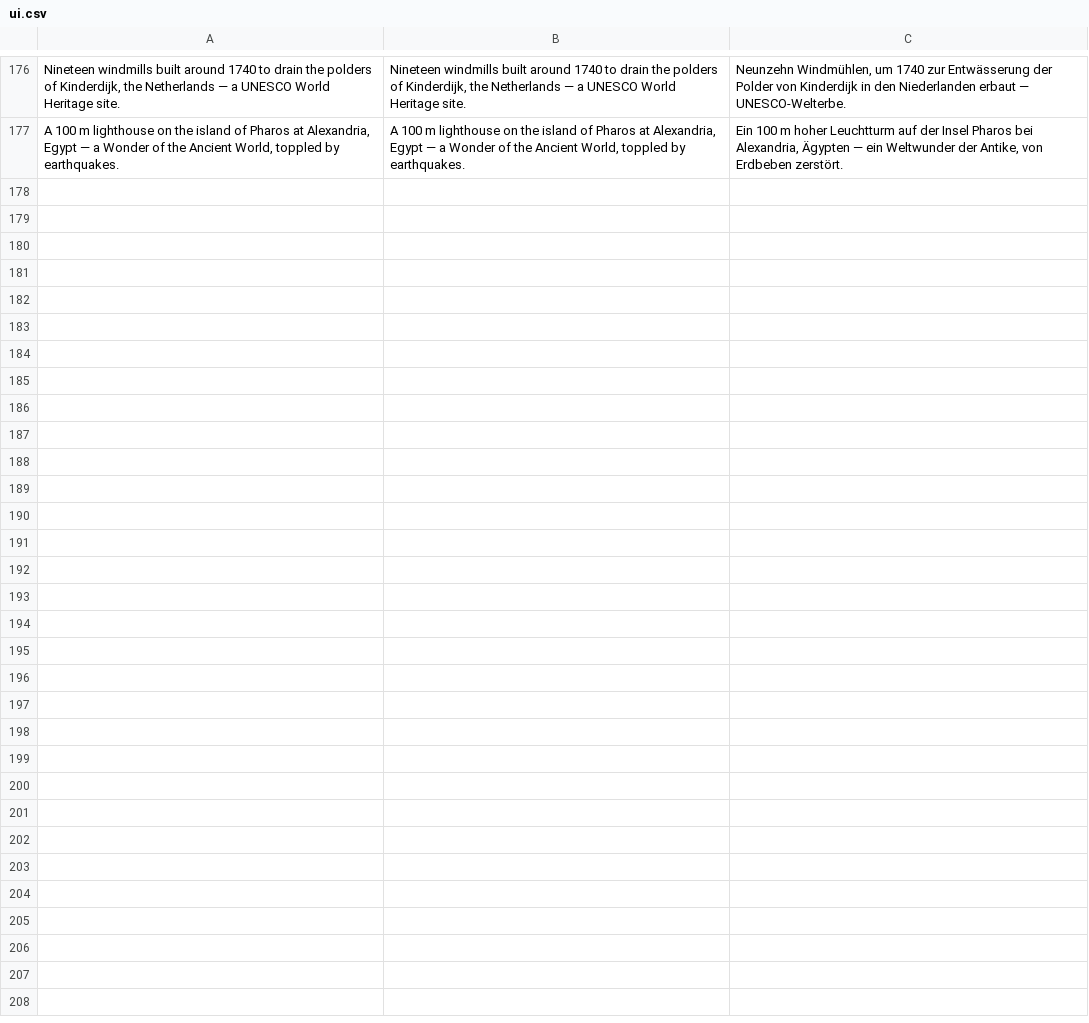
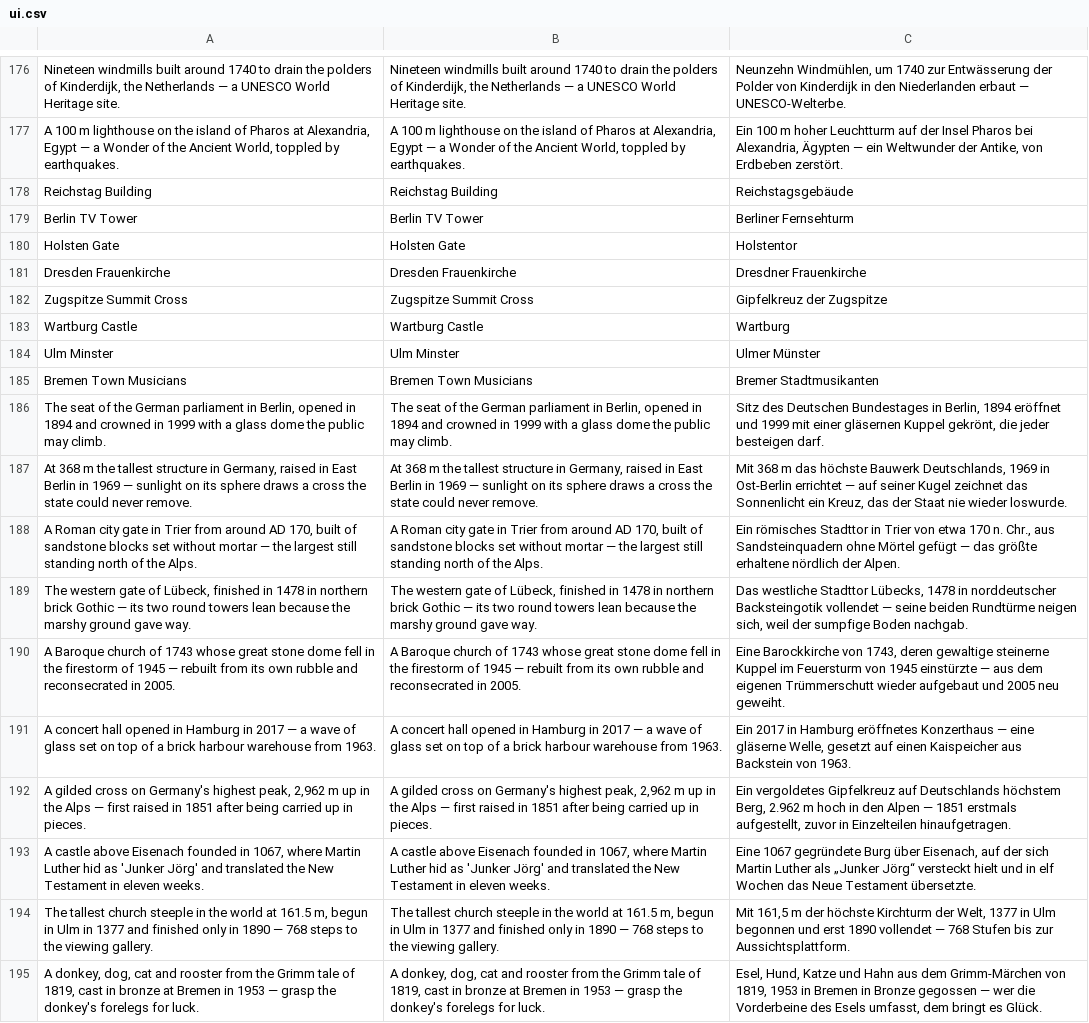
Before and after one commit to korjavin/godot-test1, a CSV file: assets/translations/ui.csv, drawn as a sheet; only a part is shown, gaps mark what is left out; the diff names each change by its address in the sheet, - before the commit and + after, or states it on an @@ line.

Commit message:
feat(landmarks): German pack — 10 builders, 18 ui.csv rows, rarity swept
Wave 4 completes godot-test1-asd.3: the ten registry entries from the WIP
commit now have the ten builders they name, plus their en/de facts.

Builders (kinds 28-37), all through create_box into the chunk's ONE MultiMesh
and ONE BlockCollision body, each with its own measured radius arithmetic in
its docstring: Reichstag (glass dome), Fernsehturm (sphere on a needle),
Porta Nigra (walkable Roman gate), Holstentor (leaning brick drums, Pisa's
leaning-axis idiom), Frauenkirche (bulge stack = the stone bell),
Elbphilharmonie (brick warehouse + glass wave), Zugspitze (summit cross),
Wartburg (Fachwerk keep, deliberately not Neuschwanstein), Ulm Minster (ONE
steeple, deliberately the answer to Cologne's two), Bremen Town Musicians.

Two accents spent, both where a real light is: the Fernsehturm's aviation
beacon and nothing else new. Zero new palette entries, third wave running.

ui.csv: 10 fact rows + 8 name rows. 'Porta Nigra' and 'Elbphilharmonie' get
NO row on purpose — they are already German, and locale_selfcheck.gd fails a
de column identical to en.

Rarity swept at the new kind count per the epic's rule, and LANDMARK_CHANCE
stays 0.19: digesting the whole built set over 17340 chunks gives the SAME
digest at 28 and 38 kinds (3245 rolled, 357 built, 4242030217 both times) —
the same chunks in the same places, not merely the same rate. Recorded in the
LANDMARK_CHANCE banner.

Verified: all 11 headless selfchecks pass, landmark_selfcheck now measures
38 builders x 25 seeds with every declared radius a true bound.

```diff
--- a/assets/translations/ui.csv
+++ b/assets/translations/ui.csv
+row 178: Reichstag Building | Reichstag Building | Reichstagsgebäude
+row 179: Berlin TV Tower | Berlin TV Tower | Berliner Fernsehturm
+row 180: Holsten Gate | Holsten Gate | Holstentor
+row 181: Dresden Frauenkirche | Dresden Frauenkirche | Dresdner Frauenkirche
+row 182: Zugspitze Summit Cross | Zugspitze Summit Cross | Gipfelkreuz der Zugspitze
+row 183: Wartburg Castle | Wartburg Castle | Wartburg
+row 184: Ulm Minster | Ulm Minster | Ulmer Münster
+row 185: Bremen Town Musicians | Bremen Town Musicians | Bremer Stadtmusikanten
+row 186: The seat of the German parliament in Berlin, opened in 1894 and crowned in 1999 with a glass dome the public may climb. | The seat of the German parliament in Berlin, opened in 1894 and crowned in 1999 with a glass dome the public may climb. | Sitz des Deutschen Bundestages in Berlin, 1894 eröffnet und 1999 mit einer gläsernen Kuppel gekrönt, die jeder besteigen darf.
+row 187: At 368 m the tallest structure in Germany, raised in East Berlin in 1969 — sunlight on its sphere draws a cross the state could never remove. | At 368 m the tallest structure in Germany, raised in East Berlin in 1969 — sunlight on its sphere draws a cross the state could never remove. | Mit 368 m das höchste Bauwerk Deutschlands, 1969 in Ost-Berlin errichtet — auf seiner Kugel zeichnet das Sonnenlicht ein Kreuz, das der Staat nie wieder loswurde.
+row 188: A Roman city gate in Trier from around AD 170, built of sandstone blocks set without mortar — the largest still standing north of the Alps. | A Roman city gate in Trier from around AD 170, built of sandstone blocks set without mortar — the largest still standing north of the Alps. | Ein römisches Stadttor in Trier von etwa 170 n. Chr., aus Sandsteinquadern ohne Mörtel gefügt — das größte erhaltene nördlich der Alpen.
+row 189: The western gate of Lübeck, finished in 1478 in northern brick Gothic — its two round towers lean because the marshy ground gave way. | The western gate of Lübeck, finished in 1478 in northern brick Gothic — its two round towers lean because the marshy ground gave way. | Das westliche Stadttor Lübecks, 1478 in norddeutscher Backsteingotik vollendet — seine beiden Rundtürme neigen sich, weil der sumpfige Boden nachgab.
+row 190: A Baroque church of 1743 whose great stone dome fell in the firestorm of 1945 — rebuilt from its own rubble and reconsecrated in 2005. | A Baroque church of 1743 whose great stone dome fell in the firestorm of 1945 — rebuilt from its own rubble and reconsecrated in 2005. | Eine Barockkirche von 1743, deren gewaltige steinerne Kuppel im Feuersturm von 1945 einstürzte — aus dem eigenen Trümmerschutt wieder aufgebaut und 2005 neu geweiht.
+row 191: A concert hall opened in Hamburg in 2017 — a wave of glass set on top of a brick harbour warehouse from 1963. | A concert hall opened in Hamburg in 2017 — a wave of glass set on top of a brick harbour warehouse from 1963. | Ein 2017 in Hamburg eröffnetes Konzerthaus — eine gläserne Welle, gesetzt auf einen Kaispeicher aus Backstein von 1963.
+row 192: A gilded cross on Germany's highest peak, 2,962 m up in the Alps — first raised in 1851 after being carried up in pieces. | A gilded cross on Germany's highest peak, 2,962 m up in the Alps — first raised in 1851 after being carried up in pieces. | Ein vergoldetes Gipfelkreuz auf Deutschlands höchstem Berg, 2.962 m hoch in den Alpen — 1851 erstmals aufgestellt, zuvor in Einzelteilen hinaufgetragen.
+row 193: A castle above Eisenach founded in 1067, where Martin Luther hid as 'Junker Jörg' and translated the New Testament in eleven weeks. | A castle above Eisenach founded in 1067, where Martin Luther hid as 'Junker Jörg' and translated the New Testament in eleven weeks. | Eine 1067 gegründete Burg über Eisenach, auf der sich Martin Luther als „Junker Jörg“ versteckt hielt und in elf Wochen das Neue Testament übersetzte.
+row 194: The tallest church steeple in the world at 161.5 m, begun in Ulm in 1377 and finished only in 1890 — 768 steps to the viewing gallery. | The tallest church steeple in the world at 161.5 m, begun in Ulm in 1377 and finished only in 1890 — 768 steps to the viewing gallery. | Mit 161,5 m der höchste Kirchturm der Welt, 1377 in Ulm begonnen und erst 1890 vollendet — 768 Stufen bis zur Aussichtsplattform.
+row 195: A donkey, dog, cat and rooster from the Grimm tale of 1819, cast in bronze at Bremen in 1953 — grasp the donkey's forelegs for luck. | A donkey, dog, cat and rooster from the Grimm tale of 1819, cast in bronze at Bremen in 1953 — grasp the donkey's forelegs for luck. | Esel, Hund, Katze und Hahn aus dem Grimm-Märchen von 1819, 1953 in Bremen in Bronze gegossen — wer die Vorderbeine des Esels umfasst, dem bringt es Glück.
```
Also changed, not shown: 2 other files.
